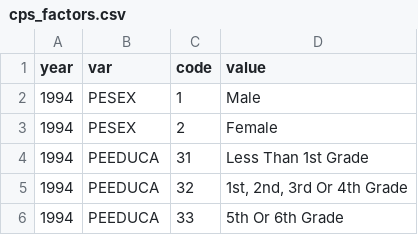
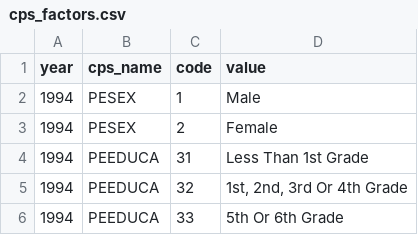
Before and after one commit to Reed-EVIC/cpsvote, a CSV file: data-raw/cps_factors.csv, drawn as a sheet; only a part is shown.

Commit message:
Change var names, strings NOT as factors

```diff
--- a/data-raw/cps_factors.csv
+++ b/data-raw/cps_factors.csv
@@ -1,2 +1,2 @@
-year,var,code,value
+year,cps_name,code,value
 1994,PESEX,1,Male
```
Also changed, not shown: data-raw/cps_cols.csv, 3 other files.
